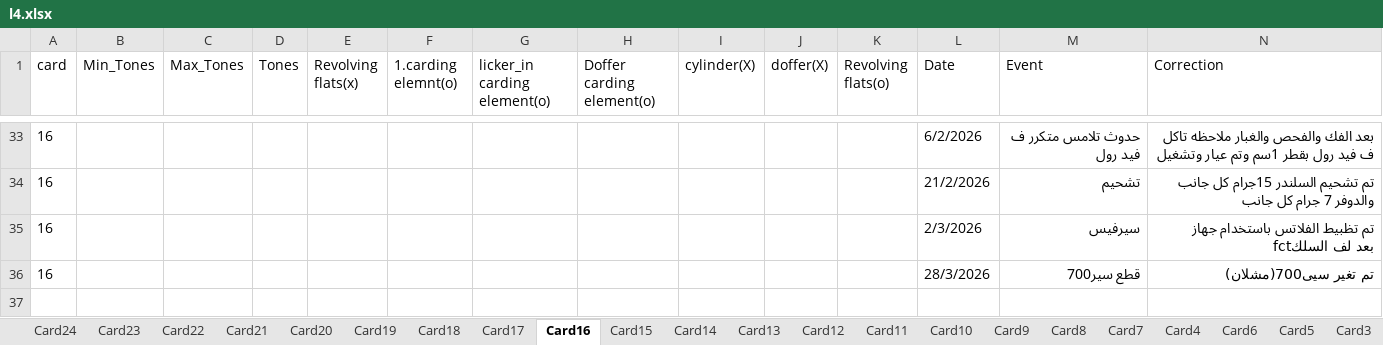
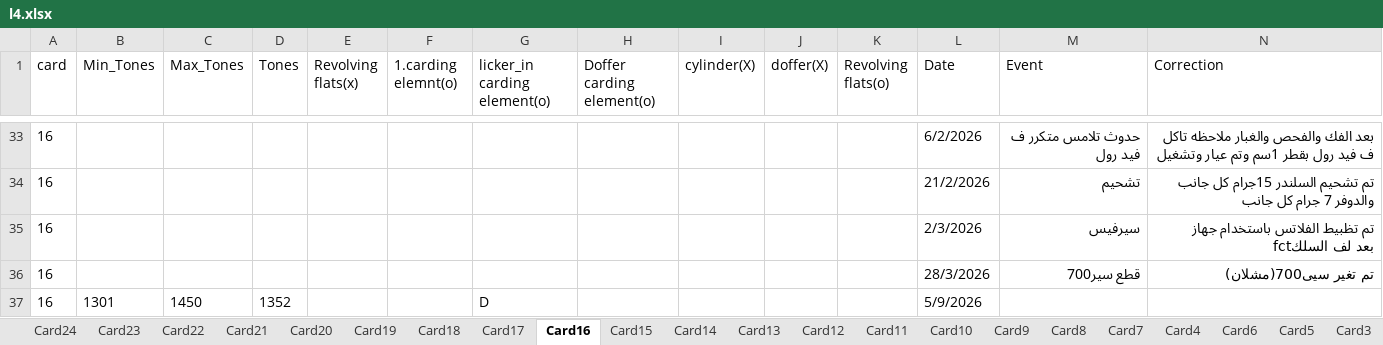
Before and after one commit to mahmedabdallh123/servise-card, an Excel workbook: l4.xlsx, sheet Card16, drawn as a sheet; only a part is shown, gaps mark what is left out; values as stored, in another font and other column widths than the file's, no borders; rows hold the shown columns only; the diff names each change by its address in the sheet, - before the commit and + after, or states it on an @@ line.

Commit message:
إضافة صف جديد في Card16 by admin at 2026-09-06 11:35:04

```diff
--- a/l4.xlsx (sheet Card16)
+++ b/l4.xlsx (sheet Card16)
+row 37: 16 | 1301 | 1450 | 1352 |  |  | D |  |  |  |  | 5/9/2026
```
